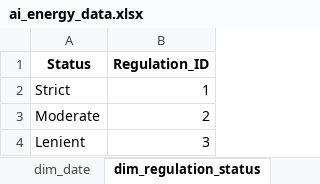
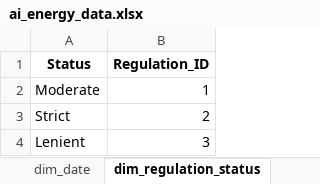
Before and after one commit to nikos0406/BI-Assignment1, an Excel workbook: BI-Pipeline/output/ai_energy_data.xlsx, sheet dim_regulation_status, drawn as a sheet; values as stored, in another font and other column widths than the file's, no borders; removed rows and columns are numbered as before the commit, all else as after; the diff names each change by its address in the sheet, - before the commit and + after, or states it on an @@ line.

```diff
--- a/BI-Pipeline/output/ai_energy_data.xlsx (sheet dim_regulation_status)
+++ b/BI-Pipeline/output/ai_energy_data.xlsx (sheet dim_regulation_status)
-row 2: Strict | 1
-B2 (Regulation_ID): 2
+B2 (Regulation_ID): 1
+row 3: Strict | 2
```
Also changed, not shown: sheet fact_table, sheet dim_date, sheet dim_industry, sheet dim_top_ai_tool, sheet dim_country, 1 other file.
